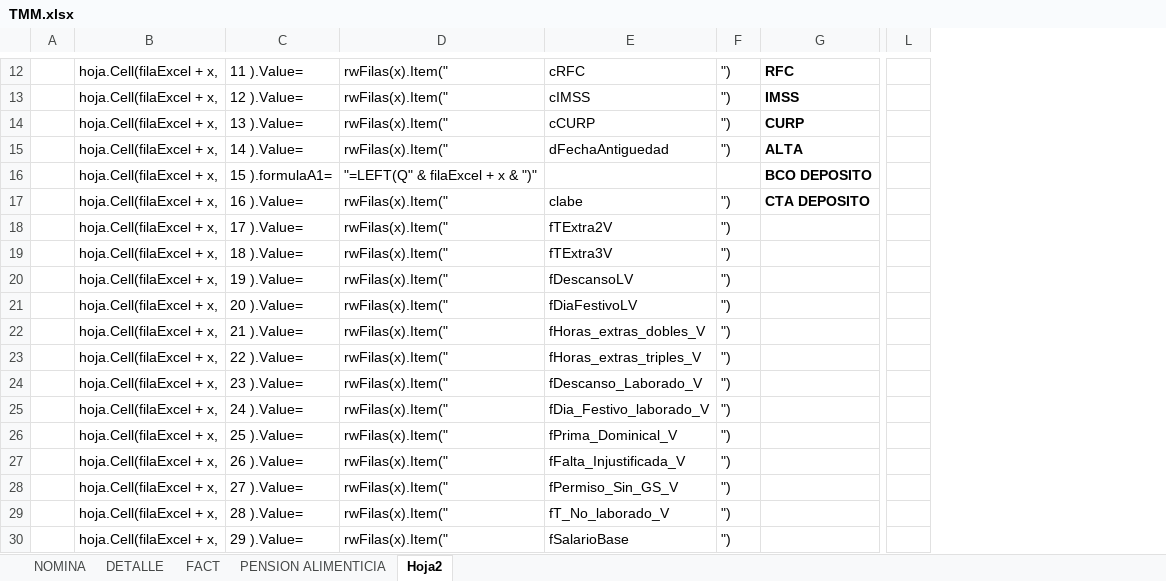
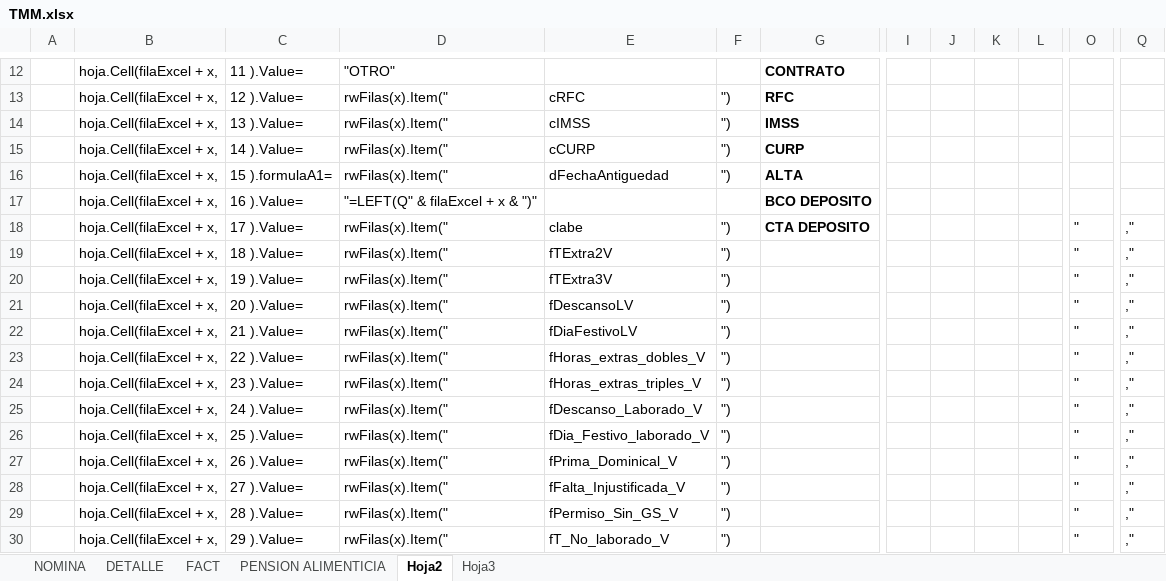
Before and after one commit to omarcin81/OperadoraNominas, an Excel workbook: OperadoraNominas/bin/Debug/Archivos/TMM.xlsx, sheet Hoja2, drawn as a sheet; only a part is shown, gaps mark what is left out; values as stored, in another font and other column widths than the file's, no borders; removed rows and columns are numbered as before the commit, all else as after; the diff covers the shown part only; the diff names each change by its address in the sheet, - before the commit and + after, or states it on an @@ line.

```diff
--- a/OperadoraNominas/bin/Debug/Archivos/TMM.xlsx (sheet Hoja2)
+++ b/OperadoraNominas/bin/Debug/Archivos/TMM.xlsx (sheet Hoja2)
+sheet tab: Hoja3
+column I, empty
+column J, empty
+column K, empty
+column L, empty
+column O, rows 18-30: all "
-column L, empty
+column Q, rows 18-30: all ,"
-D12: rwFilas(x).Item("
+D12: "OTRO"
-E12: cRFC
+E12: (empty)
-F12: ")
+F12: (empty)
-G12: RFC
+G12: CONTRATO
-E13: cIMSS
+E13: cRFC
-G13: IMSS
+G13: RFC
-E14: cCURP
+E14: cIMSS
-G14: CURP
+G14: IMSS
-E15: dFechaAntiguedad
+E15: cCURP
-G15: ALTA
+G15: CURP
-D16: "=LEFT(Q" & filaExcel + x & ")"
+D16: rwFilas(x).Item("
-E16: (empty)
+E16: dFechaAntiguedad
-F16: (empty)
+F16: ")
-G16: BCO DEPOSITO
+G16: ALTA
-D17: rwFilas(x).Item("
+D17: "=LEFT(Q" & filaExcel + x & ")"
-E17: clabe
+E17: (empty)
-F17: ")
+F17: (empty)
-G17: CTA DEPOSITO
+G17: BCO DEPOSITO
-E18: fTExtra2V
+E18: clabe
-G18: (empty)
+G18: CTA DEPOSITO
-E19: fTExtra3V
+E19: fTExtra2V
-E20: fDescansoLV
+E20: fTExtra3V
-E21: fDiaFestivoLV
+E21: fDescansoLV
-E22: fHoras_extras_dobles_V
+E22: fDiaFestivoLV
-E23: fHoras_extras_triples_V
+E23: fHoras_extras_dobles_V
-E24: fDescanso_Laborado_V
+E24: fHoras_extras_triples_V
-E25: fDia_Festivo_laborado_V
+E25: fDescanso_Laborado_V
-E26: fPrima_Dominical_V
+E26: fDia_Festivo_laborado_V
-E27: fFalta_Injustificada_V
+E27: fPrima_Dominical_V
-E28: fPermiso_Sin_GS_V
+E28: fFalta_Injustificada_V
-E29: fT_No_laborado_V
+E29: fPermiso_Sin_GS_V
-E30: fSalarioBase
+E30: fT_No_laborado_V
```
Also changed, not shown: 12 added rows, 3 removed rows and 95 edited cells elsewhere in this sheet, OperadoraNominas/bin/Debug/Archivos/concentradonomina.xlsx, 7 other files.
